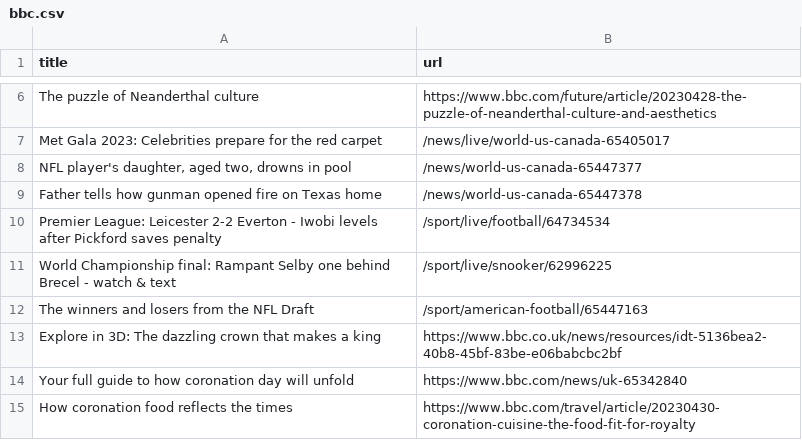
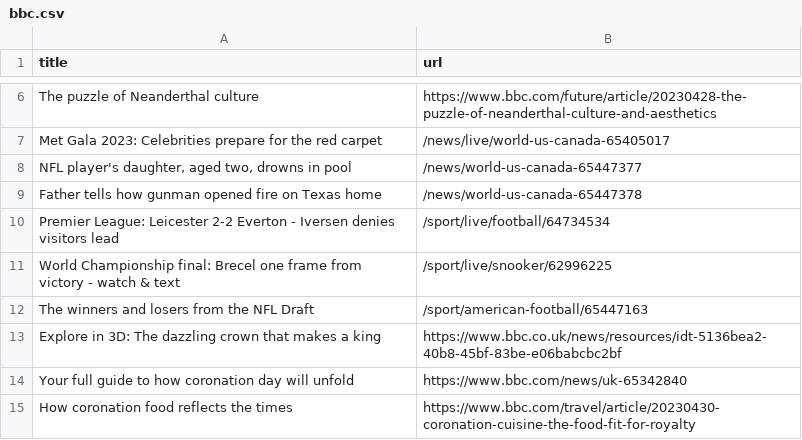
Before and after one commit to Danihisp/automatic-scraper-bbc-main, a CSV file: bbc.csv, drawn as a sheet; only a part is shown, gaps mark what is left out.

```diff
--- a/bbc.csv
+++ b/bbc.csv
@@ -9,4 +9,4 @@ Met Gala 2023: Celebrities prepare for the red carpet,/news/live/world-us-canada
 Father tells how gunman opened fire on Texas home,/news/world-us-canada-65447378
-Premier League: Leicester 2-2 Everton - Iwobi levels after Pickford saves penalty,/sport/live/football/64734534
-World Championship final: Rampant Selby one behind Brecel - watch & text,/sport/live/snooker/62996225
+Premier League: Leicester 2-2 Everton - Iversen denies visitors lead,/sport/live/football/64734534
+World Championship final: Brecel one frame from victory - watch & text,/sport/live/snooker/62996225
 The winners and losers from the NFL Draft,/sport/american-football/65447163
```
